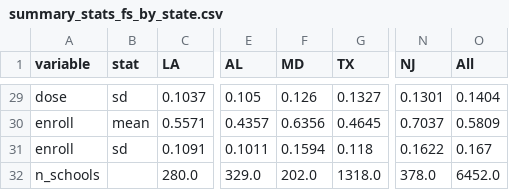
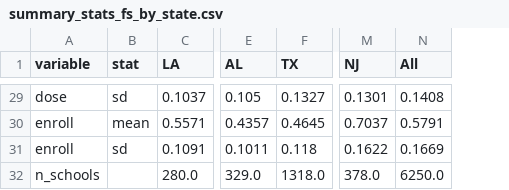
Before and after one commit to kathyh90/fa26-1433-kathyh90, a CSV file: output/tables/summary_stats_fs_by_state.csv, drawn as a sheet; only a part is shown, gaps mark what is left out; removed rows and columns are numbered as before the commit, all else as after; the diff covers the shown part only; the diff names each change by its address in the sheet, - before the commit and + after, or states it on an @@ line.

```diff
--- a/output/tables/summary_stats_fs_by_state.csv
+++ b/output/tables/summary_stats_fs_by_state.csv
-column F (MD), rows 29-32: 0.126 | 0.6356 | 0.1594 | 202.0
-N29 (All): 0.1404
+N29 (All): 0.1408
-N30 (All): 0.5809
+N30 (All): 0.5791
-N31 (All): 0.167
+N31 (All): 0.1669
-N32 (All): 6452.0
+N32 (All): 6250.0
```
Also changed, not shown: 27 edited cells elsewhere in this file, output/tables/event_study_pretrends.csv, output/tables/first_stage_by_state.csv, 46 other files.
